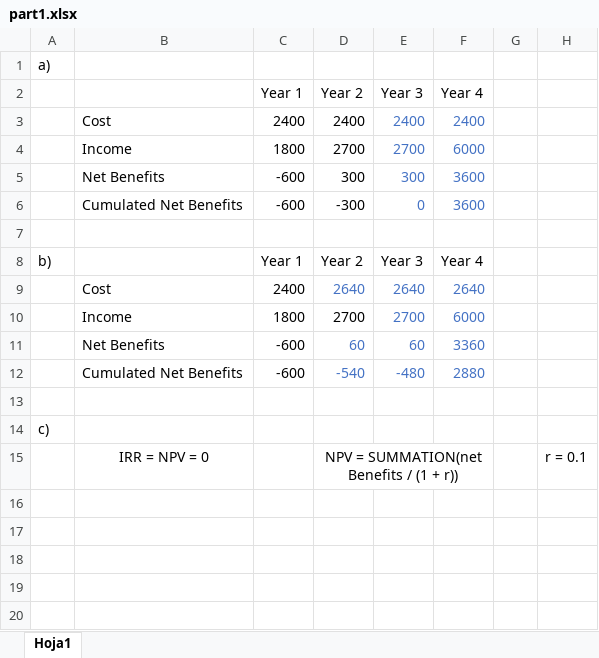
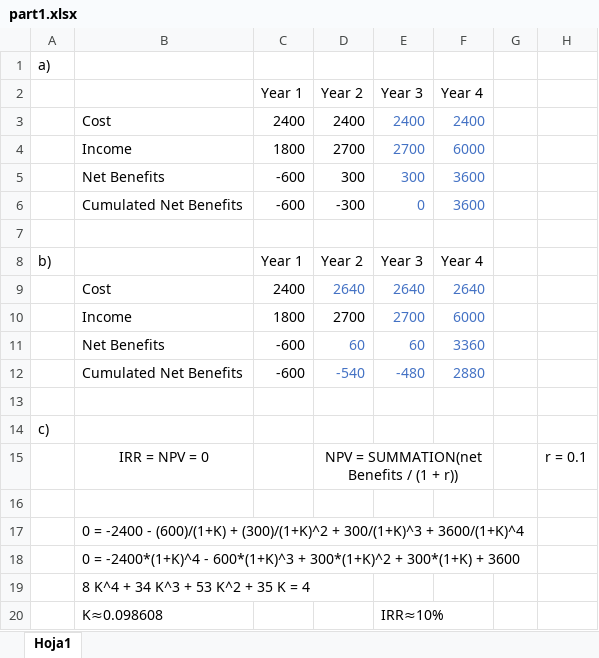
Before and after one commit to PabloAceG/ProjectManagement, an Excel workbook: Practice 1/part1.xlsx, sheet Hoja1, drawn as a sheet; values as stored, in another font and other column widths than the file's, no borders; the diff names each change by its address in the sheet, - before the commit and + after, or states it on an @@ line.

Commit message:
Update part1.xlsx

```diff
--- a/Practice 1/part1.xlsx (sheet Hoja1)
+++ b/Practice 1/part1.xlsx (sheet Hoja1)
+row 16: (empty)
+row 17:  | 0 = -2400 - (600)/(1+K) + (300)/(1+K)^2 + 300/(1+K)^3 + 3600/(1+K)^4
+row 18:  | 0 = -2400*(1+K)^4 - 600*(1+K)^3 + 300*(1+K)^2 + 300*(1+K) + 3600
+row 19:  | 8 K^4 + 34 K^3 + 53 K^2 + 35 K = 4
+row 20:  | K≈0.098608 |  |  | IRR≈10%
```
